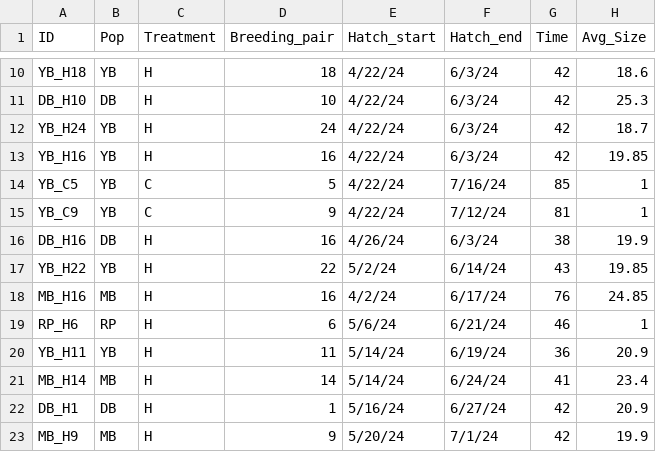
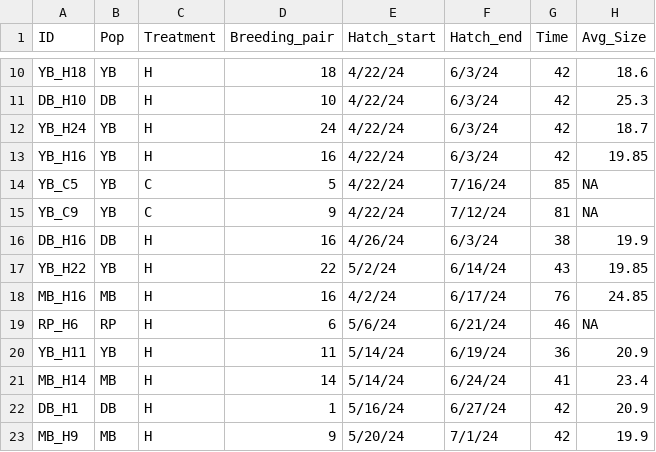
Before and after one commit to ksmonuki/biogeographic_variation, a CSV file: tank_development_time.csv, drawn as a sheet; only a part is shown, gaps mark what is left out.

Commit message:
Update tank_development_time.csv
add NAs

```diff
--- a/tank_development_time.csv
+++ b/tank_development_time.csv
@@ -13,4 +13,4 @@ YB_H24,YB,H,24,4/22/24,6/3/24,42,18.7
 YB_H16,YB,H,16,4/22/24,6/3/24,42,19.85
-YB_C5,YB,C,5,4/22/24,7/16/24,85,1
-YB_C9,YB,C,9,4/22/24,7/12/24,81,1
+YB_C5,YB,C,5,4/22/24,7/16/24,85,NA
+YB_C9,YB,C,9,4/22/24,7/12/24,81,NA
 DB_H16,DB,H,16,4/26/24,6/3/24,38,19.9
@@ -18,3 +18,3 @@ YB_H22,YB,H,22,5/2/24,6/14/24,43,19.85
 MB_H16,MB,H,16,4/2/24,6/17/24,76,24.85
-RP_H6,RP,H,6,5/6/24,6/21/24,46,1
+RP_H6,RP,H,6,5/6/24,6/21/24,46,NA
 YB_H11,YB,H,11,5/14/24,6/19/24,36,20.9
```
